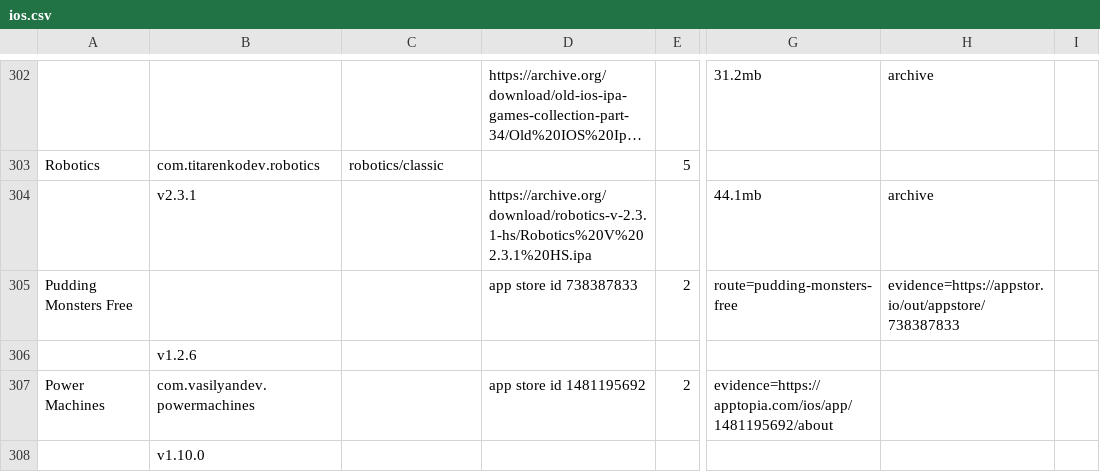
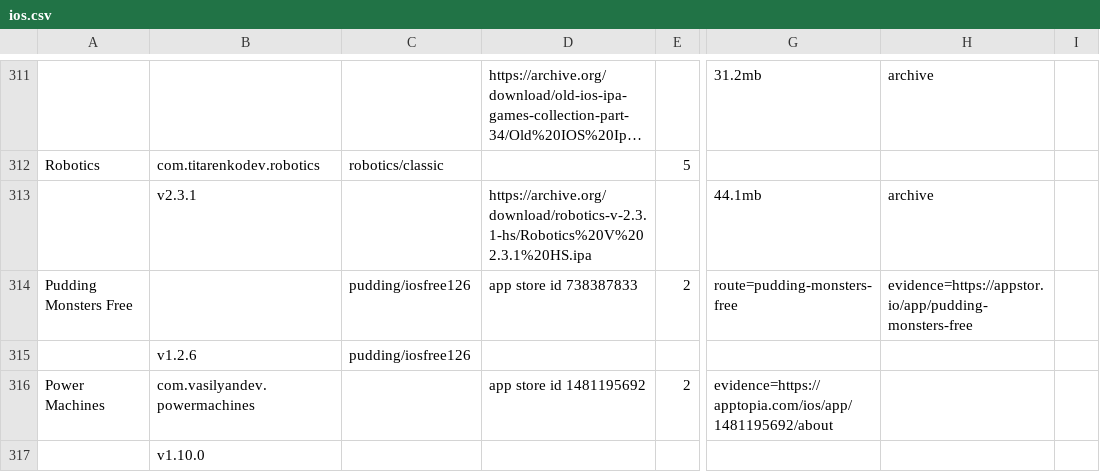
Before and after one commit to sogful/candies.monster, a CSV file: assets/static/data/versions/zeptolab/ios.csv, drawn as a sheet; only a part is shown, gaps mark what is left out; long unchanged cells end in …; addresses are those after the commit; the diff covers the shown part only; the diff names each change by its address in the sheet, - before the commit and + after, or states it on an @@ line.

Commit message:
feat(versions): appstorio ios editions

```diff
--- a/assets/static/data/versions/zeptolab/ios.csv
+++ b/assets/static/data/versions/zeptolab/ios.csv
-C314:C315: (empty)
+C314:C315: pudding/iosfree126
-H314: evidence=https://appstor.io/out/appstore/738387833
+H314: evidence=https://appstor.io/app/pudding-monsters-free
```
Also changed, not shown: 13 added rows and 2 edited cells elsewhere in this file, assets/static/data/versions/ios.csv, 37 other files.
